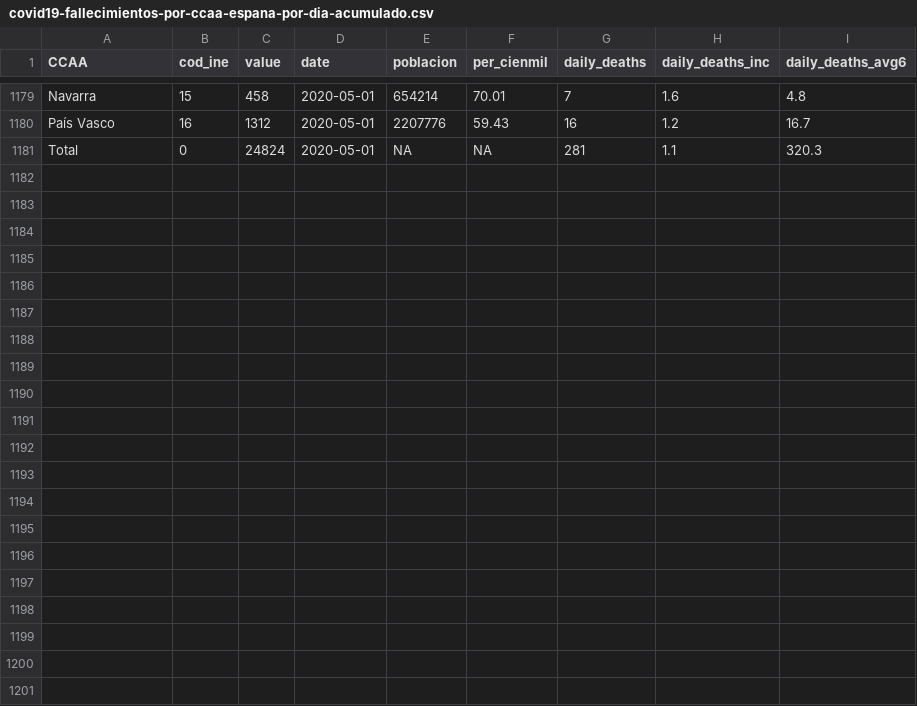
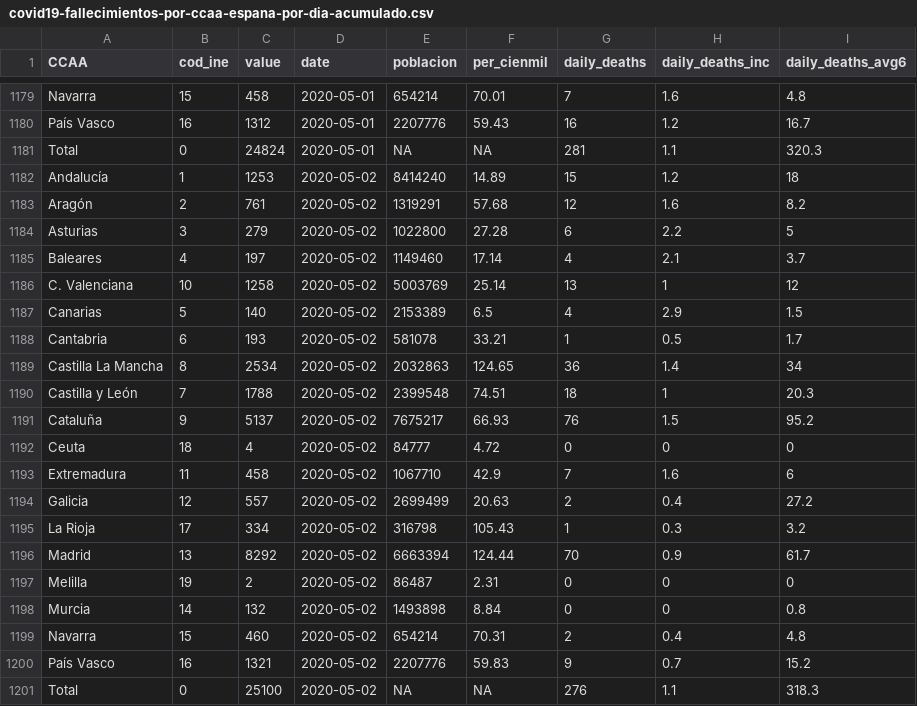
Before and after one commit to numeroteca/covid19, a CSV file: data/output/covid19-fallecimientos-por-ccaa-espana-por-dia-acumulado.csv, drawn as a sheet; only a part is shown, gaps mark what is left out; the diff names each change by its address in the sheet, - before the commit and + after, or states it on an @@ line.

```diff
--- a/data/output/covid19-fallecimientos-por-ccaa-espana-por-dia-acumulado.csv
+++ b/data/output/covid19-fallecimientos-por-ccaa-espana-por-dia-acumulado.csv
+row 1182: Andalucía | 1 | 1253 | 2020-05-02 | 8414240 | 14.89 | 15 | 1.2 | 18
+row 1183: Aragón | 2 | 761 | 2020-05-02 | 1319291 | 57.68 | 12 | 1.6 | 8.2
+row 1184: Asturias | 3 | 279 | 2020-05-02 | 1022800 | 27.28 | 6 | 2.2 | 5
+row 1185: Baleares | 4 | 197 | 2020-05-02 | 1149460 | 17.14 | 4 | 2.1 | 3.7
+row 1186: C. Valenciana | 10 | 1258 | 2020-05-02 | 5003769 | 25.14 | 13 | 1 | 12
+row 1187: Canarias | 5 | 140 | 2020-05-02 | 2153389 | 6.5 | 4 | 2.9 | 1.5
+row 1188: Cantabria | 6 | 193 | 2020-05-02 | 581078 | 33.21 | 1 | 0.5 | 1.7
+row 1189: Castilla La Mancha | 8 | 2534 | 2020-05-02 | 2032863 | 124.65 | 36 | 1.4 | 34
+row 1190: Castilla y León | 7 | 1788 | 2020-05-02 | 2399548 | 74.51 | 18 | 1 | 20.3
+row 1191: Cataluña | 9 | 5137 | 2020-05-02 | 7675217 | 66.93 | 76 | 1.5 | 95.2
+row 1192: Ceuta | 18 | 4 | 2020-05-02 | 84777 | 4.72 | 0 | 0 | 0
+row 1193: Extremadura | 11 | 458 | 2020-05-02 | 1067710 | 42.9 | 7 | 1.6 | 6
+row 1194: Galicia | 12 | 557 | 2020-05-02 | 2699499 | 20.63 | 2 | 0.4 | 27.2
+row 1195: La Rioja | 17 | 334 | 2020-05-02 | 316798 | 105.43 | 1 | 0.3 | 3.2
+row 1196: Madrid | 13 | 8292 | 2020-05-02 | 6663394 | 124.44 | 70 | 0.9 | 61.7
+row 1197: Melilla | 19 | 2 | 2020-05-02 | 86487 | 2.31 | 0 | 0 | 0
+row 1198: Murcia | 14 | 132 | 2020-05-02 | 1493898 | 8.84 | 0 | 0 | 0.8
+row 1199: Navarra | 15 | 460 | 2020-05-02 | 654214 | 70.31 | 2 | 0.4 | 4.8
+row 1200: País Vasco | 16 | 1321 | 2020-05-02 | 2207776 | 59.83 | 9 | 0.7 | 15.2
+row 1201: Total | 0 | 25100 | 2020-05-02 | NA | NA | 276 | 1.1 | 318.3
```
Also changed, not shown: data/output/covid19-cases-uci-deaths-by-ccaa-spain-by-day-accumulated.csv, data/output/covid19-cases-uci-deaths-by-ccaa-spain-by-day-accumulated_isciii.csv, 4 other files.
